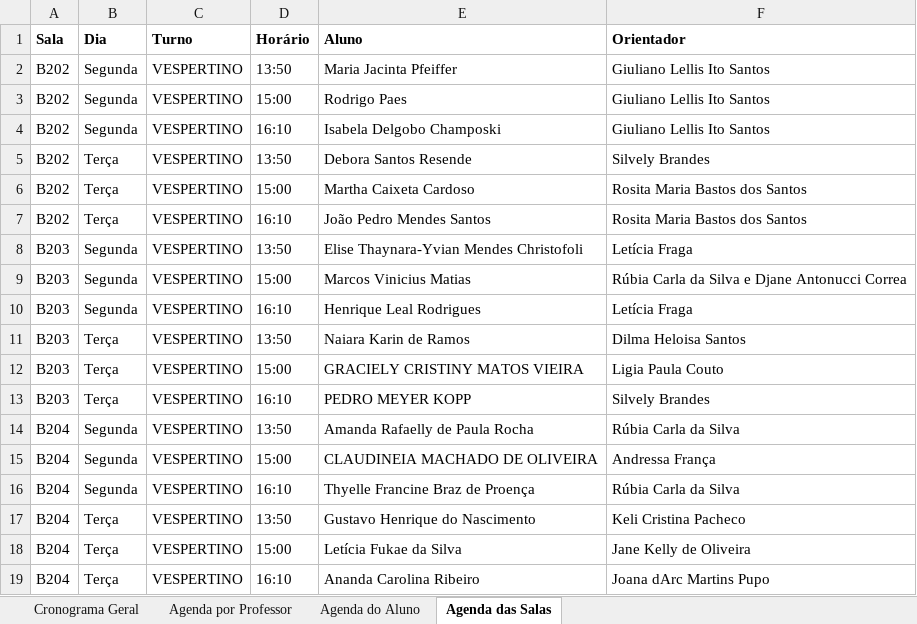
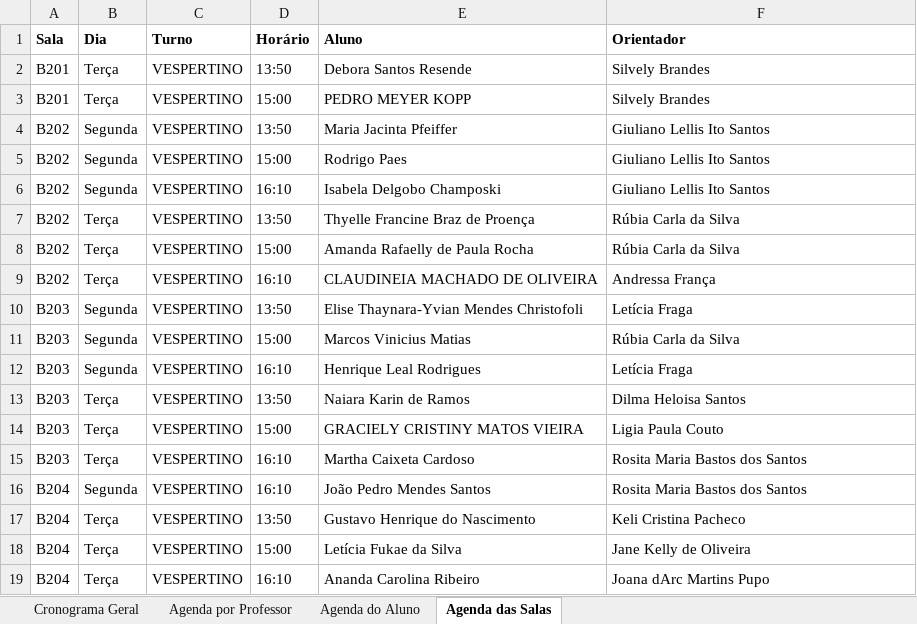
Before and after one commit to letrasotccuepg/letrasotccuepg, an Excel workbook: Cronograma_VESPERTINO.xlsx, sheet Agenda das Salas, drawn as a sheet; values as stored, in another font and other column widths than the file's, no borders; removed rows and columns are numbered as before the commit, all else as after; the diff names each change by its address in the sheet, - before the commit and + after, or states it on an @@ line.

```diff
--- a/Cronograma_VESPERTINO.xlsx (sheet Agenda das Salas)
+++ b/Cronograma_VESPERTINO.xlsx (sheet Agenda das Salas)
+row 2: B201 | Terça | VESPERTINO | 13:50 | Debora Santos Resende | Silvely Brandes
+row 3: B201 | Terça | VESPERTINO | 15:00 | PEDRO MEYER KOPP | Silvely Brandes
-E7 (Aluno): Debora Santos Resende
+E7 (Aluno): Thyelle Francine Braz de Proença
-F7 (Orientador): Silvely Brandes
+F7 (Orientador): Rúbia Carla da Silva
-E8 (Aluno): Martha Caixeta Cardoso
+E8 (Aluno): Amanda Rafaelly de Paula Rocha
-F8 (Orientador): Rosita Maria Bastos dos Santos
+F8 (Orientador): Rúbia Carla da Silva
-E9 (Aluno): João Pedro Mendes Santos
+E9 (Aluno): CLAUDINEIA MACHADO DE OLIVEIRA
-F9 (Orientador): Rosita Maria Bastos dos Santos
+F9 (Orientador): Andressa França
-F11 (Orientador): Rúbia Carla da Silva e Djane Antonucci Correa
+F11 (Orientador): Rúbia Carla da Silva
-E15 (Aluno): PEDRO MEYER KOPP
+E15 (Aluno): Martha Caixeta Cardoso
-F15 (Orientador): Silvely Brandes
+F15 (Orientador): Rosita Maria Bastos dos Santos
-row 14: B204 | Segunda | VESPERTINO | 13:50 | Amanda Rafaelly de Paula Rocha | Rúbia Carla da Silva
-row 15: B204 | Segunda | VESPERTINO | 15:00 | CLAUDINEIA MACHADO DE OLIVEIRA | Andressa França
-E16 (Aluno): Thyelle Francine Braz de Proença
+E16 (Aluno): João Pedro Mendes Santos
-F16 (Orientador): Rúbia Carla da Silva
+F16 (Orientador): Rosita Maria Bastos dos Santos
```
Also changed, not shown: sheet Cronograma Geral, sheet Agenda por Professor, sheet Agenda do Aluno, Cronograma_NOTURNO.xlsx, 7 other files.
